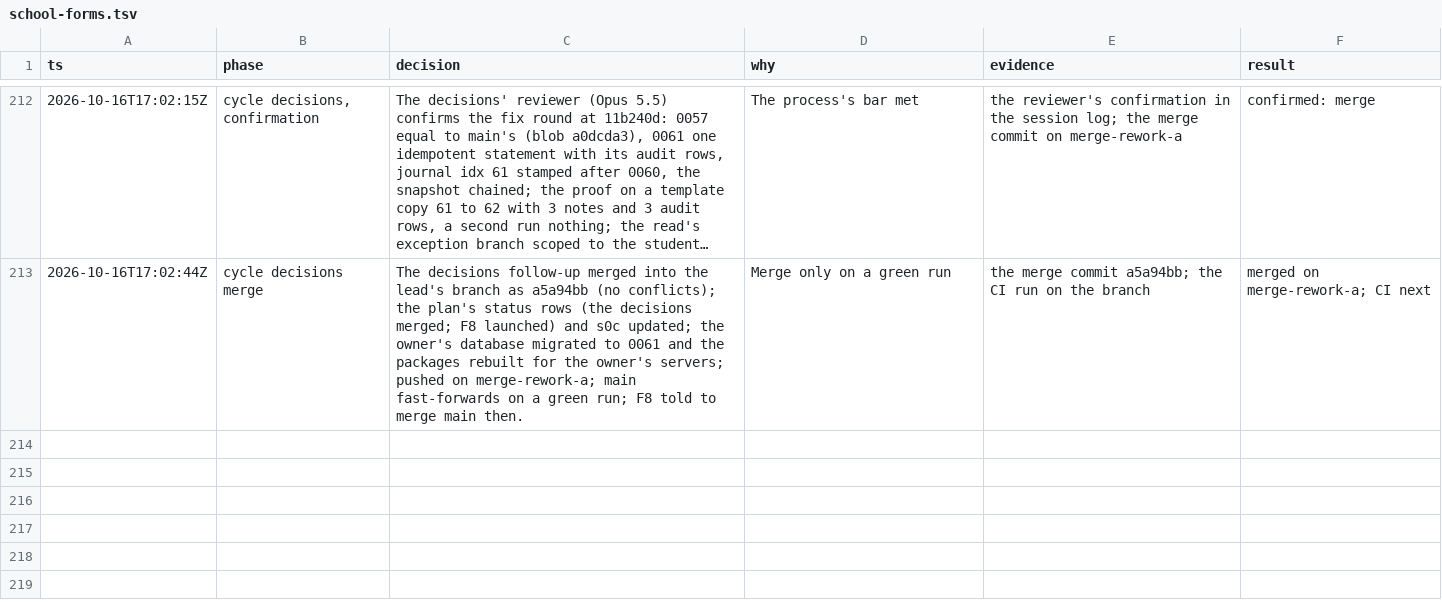
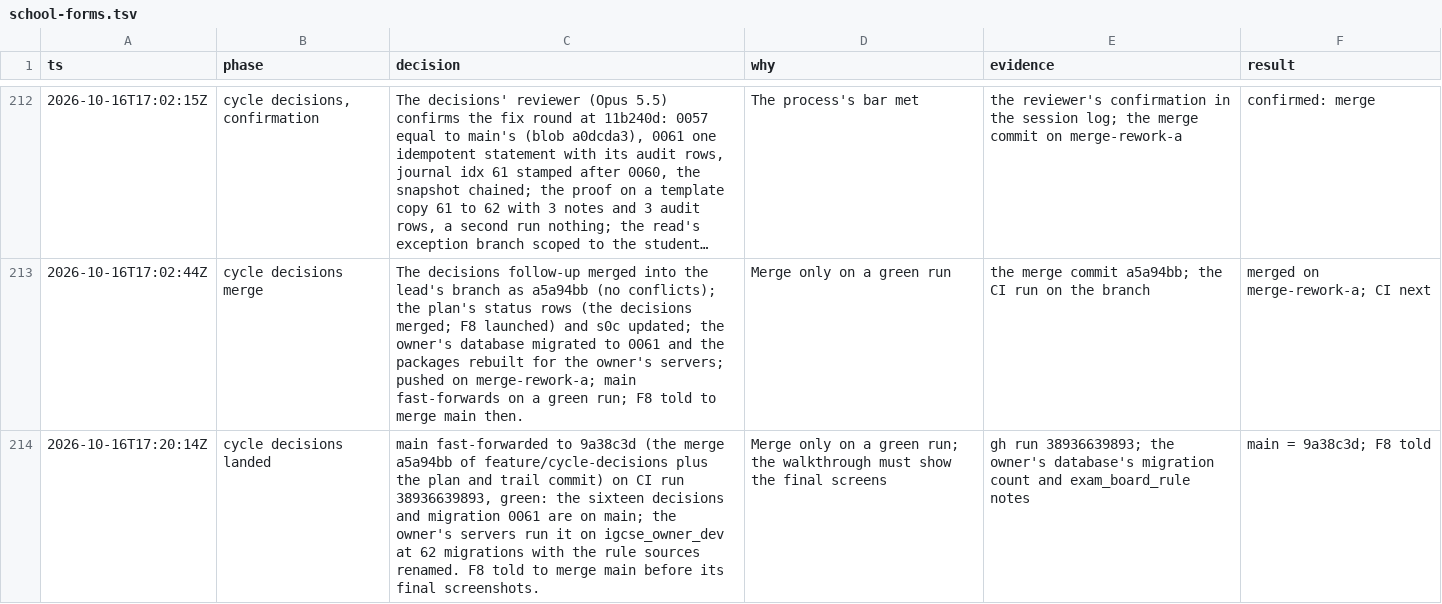
Before and after one commit to MohamedElnaggar1223/subject-reservation-system, a TSV file: .audit/school-forms.tsv, drawn as a sheet; only a part is shown, gaps mark what is left out; long unchanged cells end in …; the diff names each change by its address in the sheet, - before the commit and + after, or states it on an @@ line.

```diff
--- a/.audit/school-forms.tsv
+++ b/.audit/school-forms.tsv
+row 214: 2026-10-16T17:20:14Z | cycle decisions landed | main fast-forwarded to 9a38c3d (the merge a5a94bb of feature/cycle-decisions plus the plan and trail commit) on CI run 38936639893, green: the sixteen decisions and migration 0061 are on main; the owner's servers run it on igcse_owner_dev at 62 migrations with the rule sources renamed. F8 told to merge main before its final screenshots. | Merge only on a green run; the walkthrough must show the final screens | gh run 38936639893; the owner's database's migration count and exam_board_rule notes | main = 9a38c3d; F8 told
```
